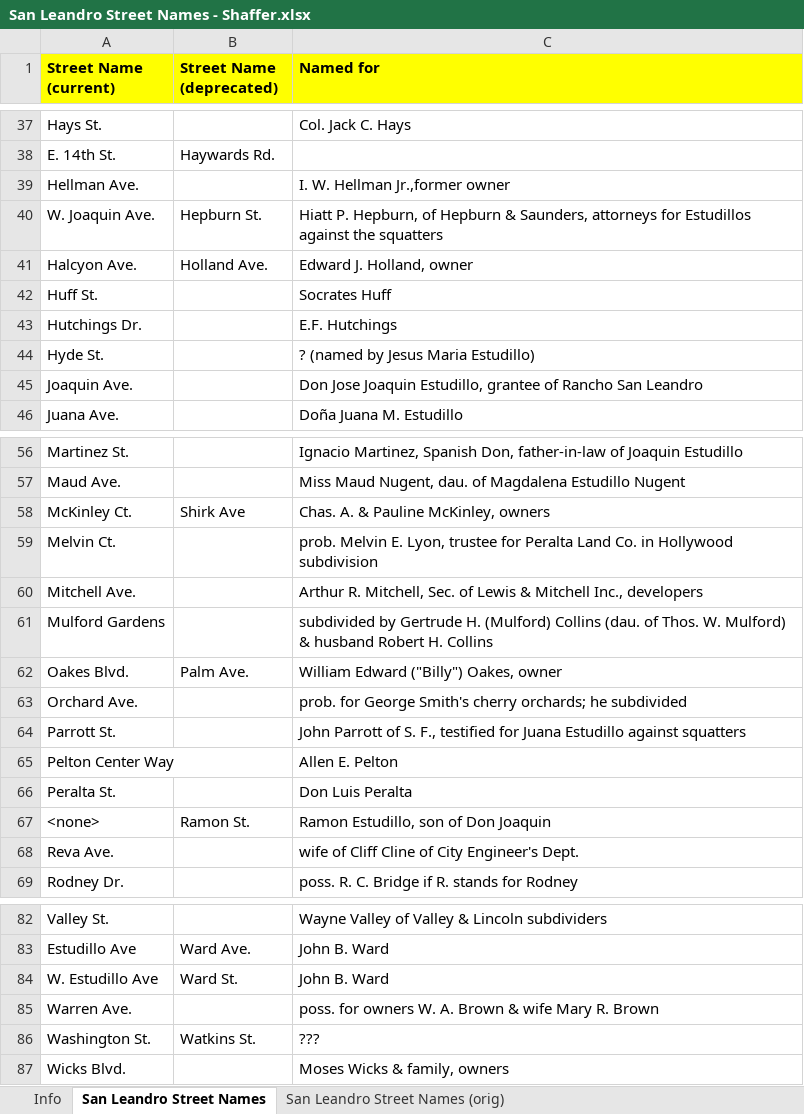
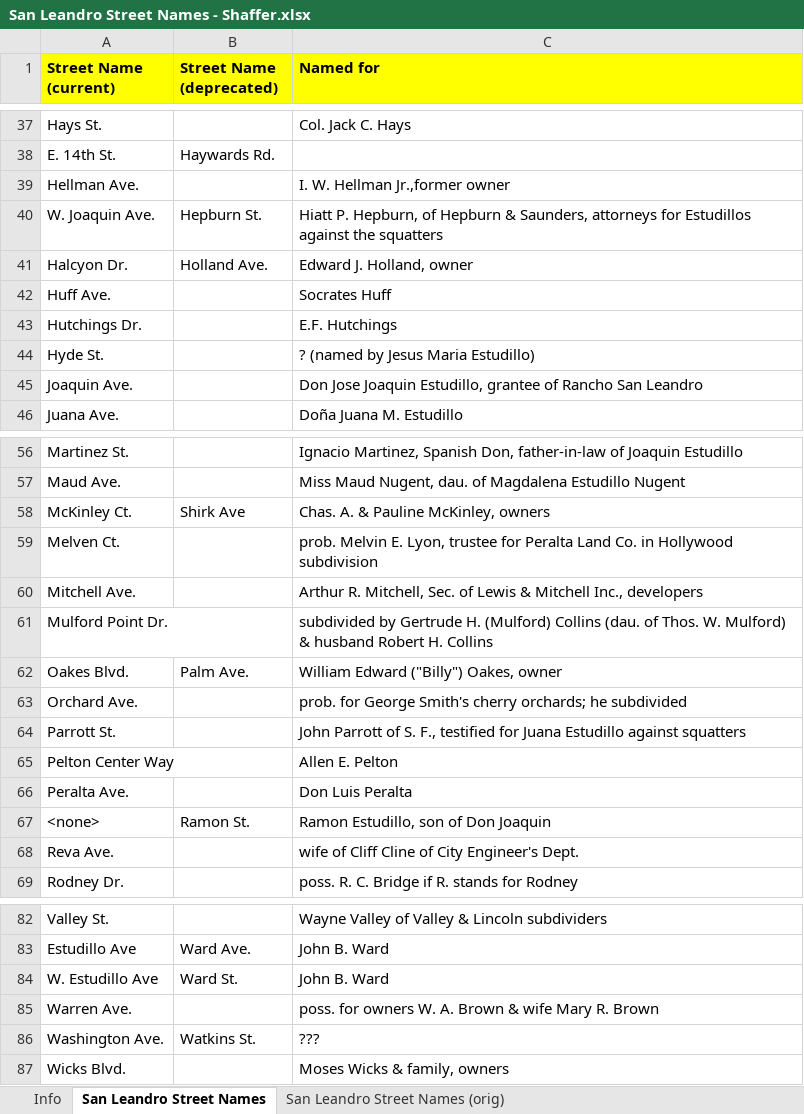
Before and after one commit to jeffb4real/SLHPA-Web-App, an Excel workbook: data/San Leandro Street Names - Shaffer.xlsx, sheet San Leandro Street Names, drawn as a sheet; only a part is shown, gaps mark what is left out; values as stored, in another font and other column widths than the file's, no borders; the diff names each change by its address in the sheet, - before the commit and + after, or states it on an @@ line.

Commit message:
Add/correct street names

```diff
--- a/data/San Leandro Street Names - Shaffer.xlsx (sheet San Leandro Street Names)
+++ b/data/San Leandro Street Names - Shaffer.xlsx (sheet San Leandro Street Names)
-A41 (Street Name (current)): Halcyon Ave.
+A41 (Street Name (current)): Halcyon Dr.
-A42 (Street Name (current)): Huff St.
+A42 (Street Name (current)): Huff Ave.
-A59 (Street Name (current)): Melvin Ct.
+A59 (Street Name (current)): Melven Ct.
-A61 (Street Name (current)): Mulford Gardens
+A61 (Street Name (current)): Mulford Point Dr.
-A66 (Street Name (current)): Peralta St.
+A66 (Street Name (current)): Peralta Ave.
-A86 (Street Name (current)): Washington St.
+A86 (Street Name (current)): Washington Ave.
```
Also changed, not shown: 1 other file.
